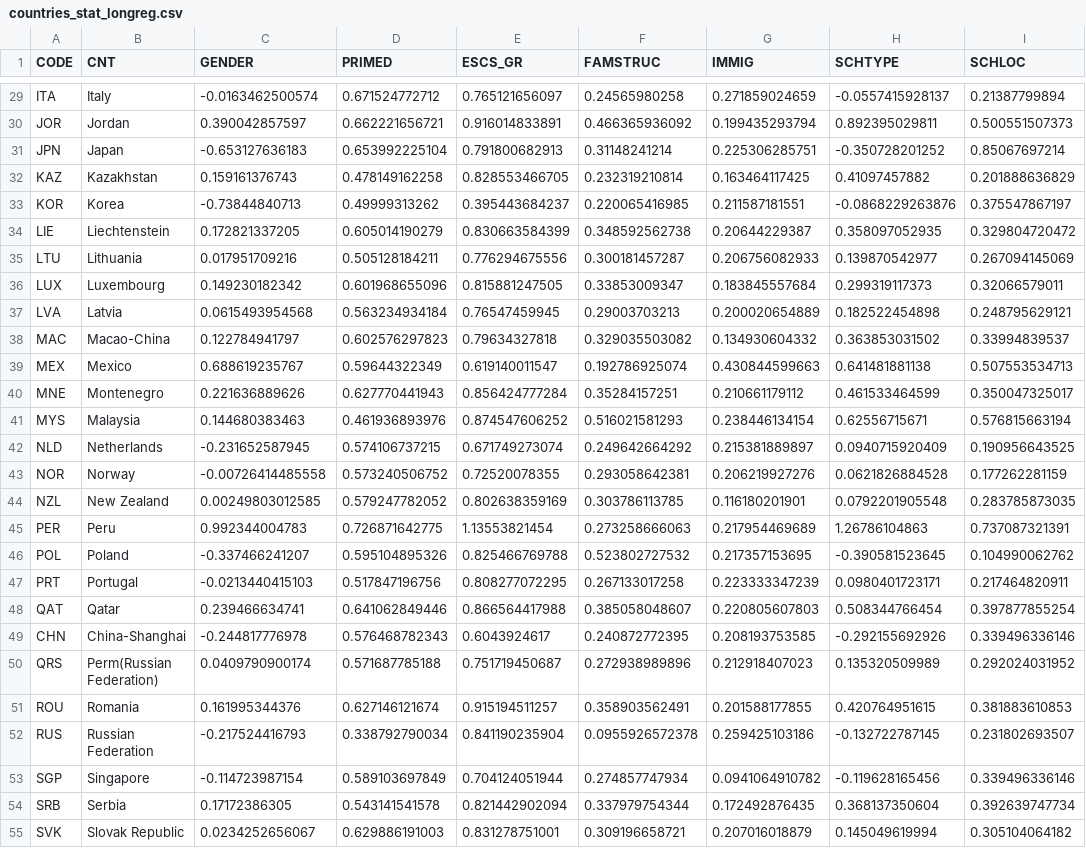
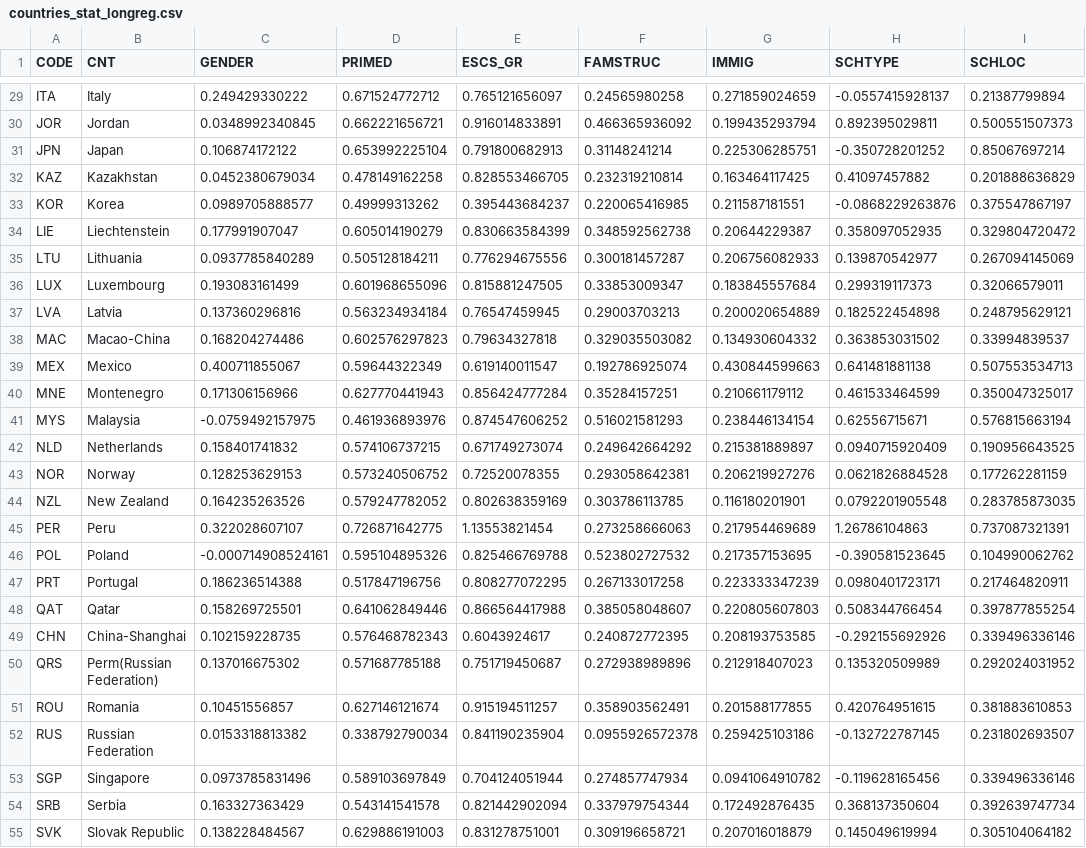
Before and after one commit to fagan2888/PISA2012, a CSV file: d3/data/countries_stat_longreg.csv, drawn as a sheet; only a part is shown, gaps mark what is left out; the diff covers the shown part only; the diff names each change by its address in the sheet, - before the commit and + after, or states it on an @@ line.

Commit message:
Fixed error with GENDER coefficient in long log regression

```diff
--- a/d3/data/countries_stat_longreg.csv
+++ b/d3/data/countries_stat_longreg.csv
-C29 (GENDER): -0.0163462500574
+C29 (GENDER): 0.249429330222
-C30 (GENDER): 0.390042857597
+C30 (GENDER): 0.0348992340845
-C31 (GENDER): -0.653127636183
+C31 (GENDER): 0.106874172122
-C32 (GENDER): 0.159161376743
+C32 (GENDER): 0.0452380679034
-C33 (GENDER): -0.73844840713
+C33 (GENDER): 0.0989705888577
-C34 (GENDER): 0.172821337205
+C34 (GENDER): 0.177991907047
-C35 (GENDER): 0.017951709216
+C35 (GENDER): 0.0937785840289
-C36 (GENDER): 0.149230182342
+C36 (GENDER): 0.193083161499
-C37 (GENDER): 0.0615493954568
+C37 (GENDER): 0.137360296816
-C38 (GENDER): 0.122784941797
+C38 (GENDER): 0.168204274486
-C39 (GENDER): 0.688619235767
+C39 (GENDER): 0.400711855067
-C40 (GENDER): 0.221636889626
+C40 (GENDER): 0.171306156966
-C41 (GENDER): 0.144680383463
+C41 (GENDER): -0.0759492157975
-C42 (GENDER): -0.231652587945
+C42 (GENDER): 0.158401741832
-C43 (GENDER): -0.00726414485558
+C43 (GENDER): 0.128253629153
-C44 (GENDER): 0.00249803012585
+C44 (GENDER): 0.164235263526
-C45 (GENDER): 0.992344004783
+C45 (GENDER): 0.322028607107
-C46 (GENDER): -0.337466241207
+C46 (GENDER): -0.000714908524161
-C47 (GENDER): -0.0213440415103
+C47 (GENDER): 0.186236514388
-C48 (GENDER): 0.239466634741
+C48 (GENDER): 0.158269725501
-C49 (GENDER): -0.244817776978
+C49 (GENDER): 0.102159228735
-C50 (GENDER): 0.0409790900174
+C50 (GENDER): 0.137016675302
-C51 (GENDER): 0.161995344376
+C51 (GENDER): 0.10451556857
-C52 (GENDER): -0.217524416793
+C52 (GENDER): 0.0153318813382
-C53 (GENDER): -0.114723987154
+C53 (GENDER): 0.0973785831496
-C54 (GENDER): 0.17172386305
+C54 (GENDER): 0.163327363429
-C55 (GENDER): 0.0234252656067
+C55 (GENDER): 0.138228484567
```
Also changed, not shown: 35 edited cells elsewhere in this file, 1 other file.
